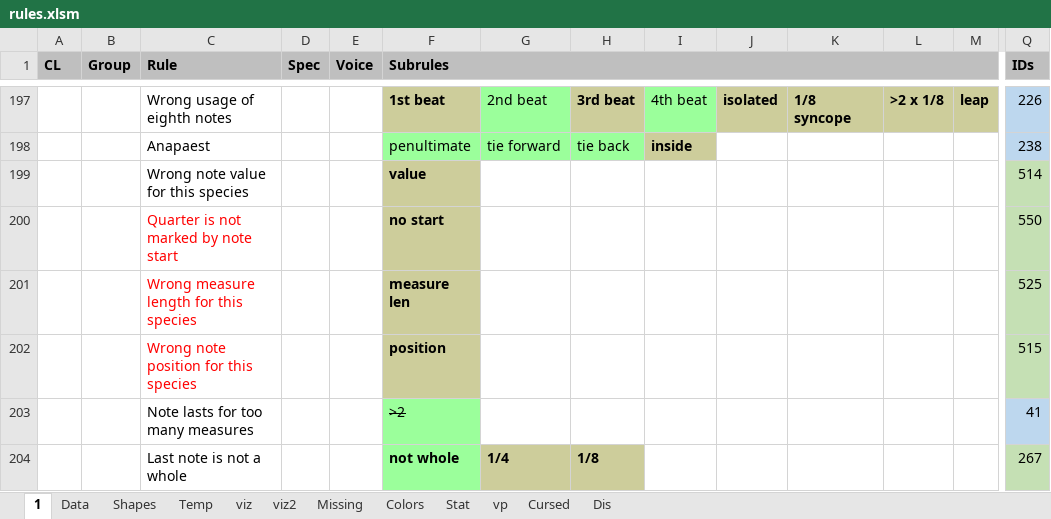
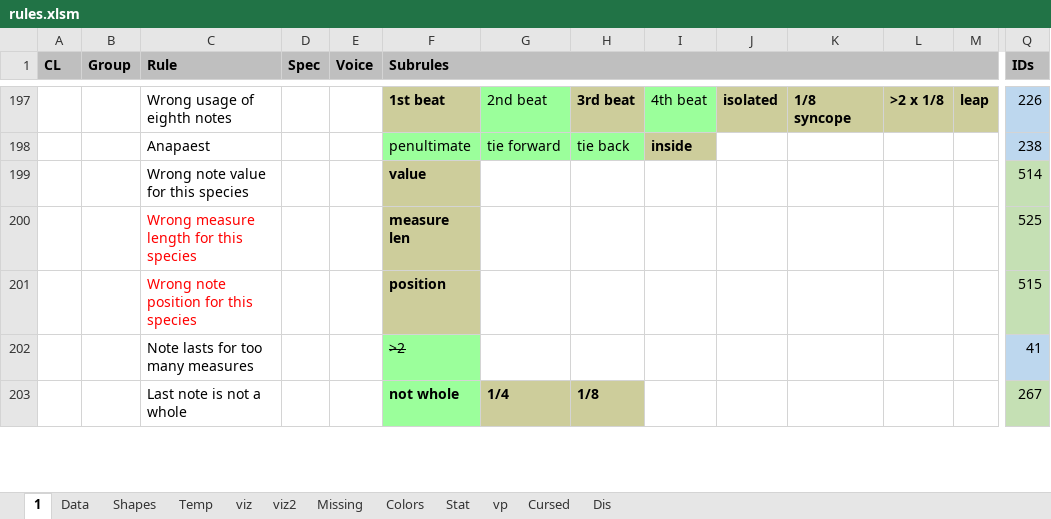
Before and after one commit to Dpst94/MGen, an Excel workbook: MGen/configs/rules2/rules.xlsm, sheet 1, drawn as a sheet; only a part is shown, gaps mark what is left out; values as stored, in another font and other column widths than the file's, no borders; charts and pictures not drawn; rows hold the shown columns only; the diff names each change by its address in the sheet, - before the commit and + after, or states it on an @@ line.

```diff
--- a/MGen/configs/rules2/rules.xlsm (sheet 1)
+++ b/MGen/configs/rules2/rules.xlsm (sheet 1)
-row 200:  |  | Quarter is not marked by note start |  |  | no start |  |  |  |  |  |  |  | 550
```
Also changed, not shown: sheet Data, sheet Missing, 12 other files.
